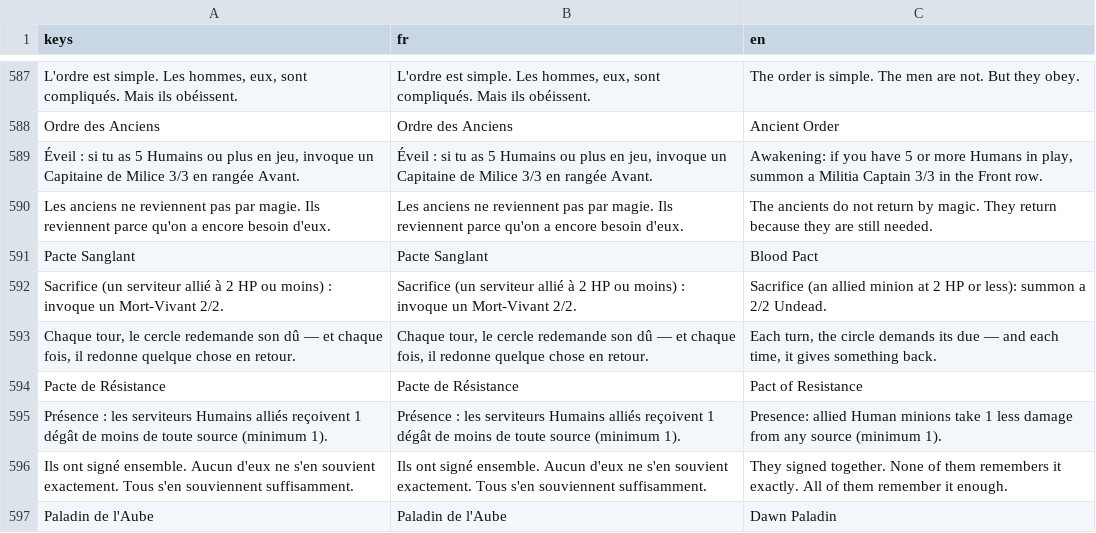
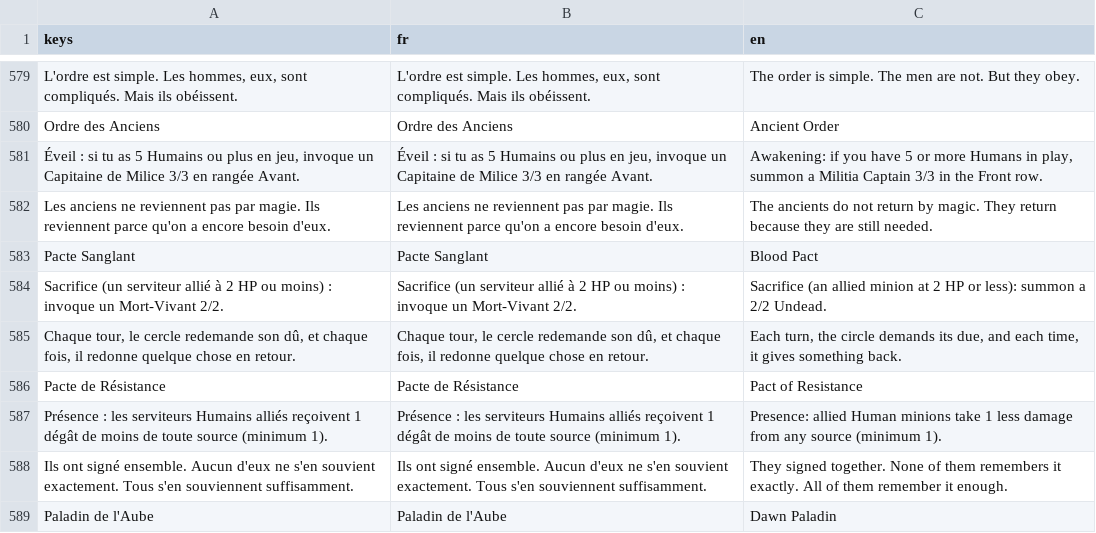
Before and after one commit to Nicolas82200/Wyrdane, a CSV file: translations/game.csv, drawn as a sheet; only a part is shown, gaps mark what is left out; addresses are those after the commit; the diff covers the shown part only; the diff names each change by its address in the sheet, - before the commit and + after, or states it on an @@ line.

```diff
--- a/translations/game.csv
+++ b/translations/game.csv
-A585 (keys): …redemande son dû — et chaque…
+A585 (keys): …redemande son dû, et chaque…
-B585 (fr): …redemande son dû — et chaque…
+B585 (fr): …redemande son dû, et chaque…
-C585 (en): …demands its due — and each…
+C585 (en): …demands its due, and each…
```
Also changed, not shown: 10 removed rows and 137 edited cells elsewhere in this file, 41 other files.
